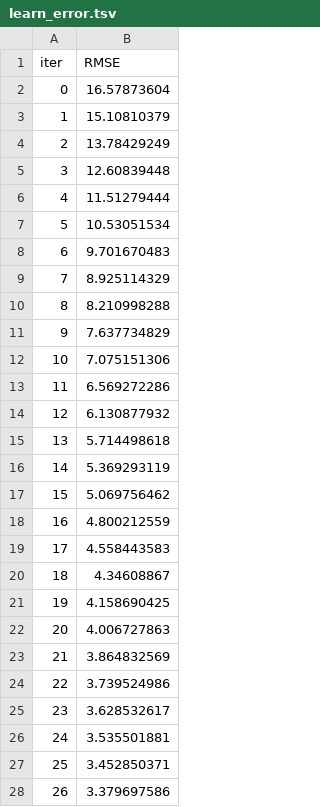
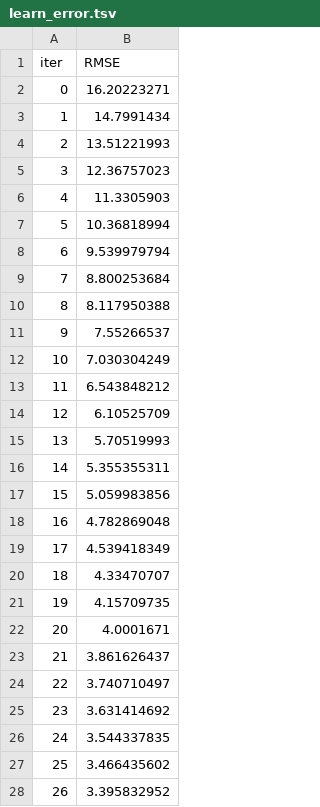
Before and after one commit to Yoshi-jrd/spy_trading_model, a TSV file: catboost_info/learn_error.tsv, drawn as a sheet; only a part is shown; the diff covers the shown part only.

```diff
--- a/catboost_info/learn_error.tsv
+++ b/catboost_info/learn_error.tsv
@@ -1,28 +1,28 @@
 iter	RMSE
-0	16.57873604
-1	15.10810379
-2	13.78429249
-3	12.60839448
-4	11.51279444
-5	10.53051534
-6	9.701670483
-7	8.925114329
-8	8.210998288
-9	7.637734829
-10	7.075151306
-11	6.569272286
-12	6.130877932
-13	5.714498618
-14	5.369293119
-15	5.069756462
-16	4.800212559
-17	4.558443583
-18	4.34608867
-19	4.158690425
-20	4.006727863
-21	3.864832569
-22	3.739524986
-23	3.628532617
-24	3.535501881
-25	3.452850371
-26	3.379697586
+0	16.20223271
+1	14.7991434
+2	13.51221993
+3	12.36757023
+4	11.3305903
+5	10.36818994
+6	9.539979794
+7	8.800253684
+8	8.117950388
+9	7.55266537
+10	7.030304249
+11	6.543848212
+12	6.10525709
+13	5.70519993
+14	5.355355311
+15	5.059983856
+16	4.782869048
+17	4.539418349
+18	4.33470707
+19	4.15709735
+20	4.0001671
+21	3.861626437
+22	3.740710497
+23	3.631414692
+24	3.544337835
+25	3.466435602
+26	3.395832952
```
Also changed, not shown: 123 edited cells elsewhere in this file, catboost_info/time_left.tsv, 4 other files.
